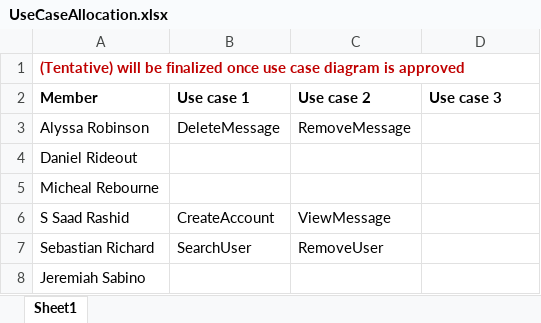
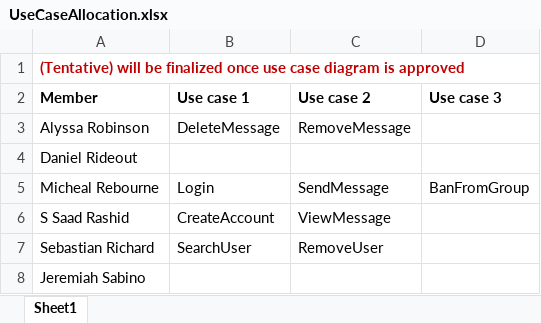
Before and after one commit to ArmouredHeart/CS2043FinalProjectGroup8, an Excel workbook: UseCaseAllocation.xlsx, sheet Sheet1, drawn as a sheet; values as stored, in another font and other column widths than the file's, no borders; the diff names each change by its address in the sheet, - before the commit and + after, or states it on an @@ line.

Commit message:
Add files via upload
a

```diff
--- a/UseCaseAllocation.xlsx (sheet Sheet1)
+++ b/UseCaseAllocation.xlsx (sheet Sheet1)
-B5 (Use case 1): (empty)
+B5 (Use case 1): Login
-C5 (Use case 2): (empty)
+C5 (Use case 2): SendMessage
-D5 (Use case 3): (empty)
+D5 (Use case 3): BanFromGroup
```
